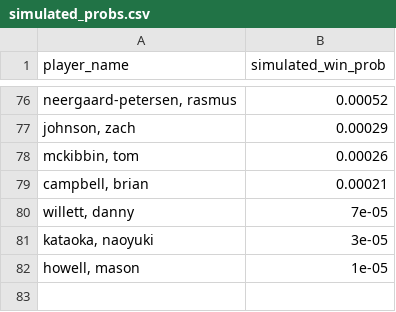
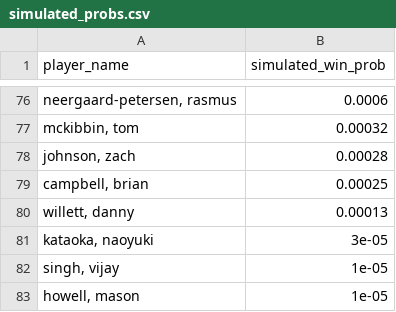
Before and after one commit to mslade50/sims_process, a CSV file: dashboard_data/simulated_probs.csv, drawn as a sheet; only a part is shown, gaps mark what is left out; the diff covers the shown part only.

```diff
--- a/dashboard_data/simulated_probs.csv
+++ b/dashboard_data/simulated_probs.csv
@@ -76,7 +76,8 @@ player_name,simulated_win_prob
-"neergaard-petersen, rasmus",0.00052
-"johnson, zach",0.00029
-"mckibbin, tom",0.00026
-"campbell, brian",0.00021
-"willett, danny",7e-05
+"neergaard-petersen, rasmus",0.0006
+"mckibbin, tom",0.00032
+"johnson, zach",0.00028
+"campbell, brian",0.00025
+"willett, danny",0.00013
 "kataoka, naoyuki",3e-05
+"singh, vijay",1e-05
 "howell, mason",1e-05
```
Also changed, not shown: 23 added rows, 23 removed rows and 51 edited cells elsewhere in this file, dashboard_data/finish_equity_pre.csv, dashboard_data/weather_impact.csv, 3 other files.
